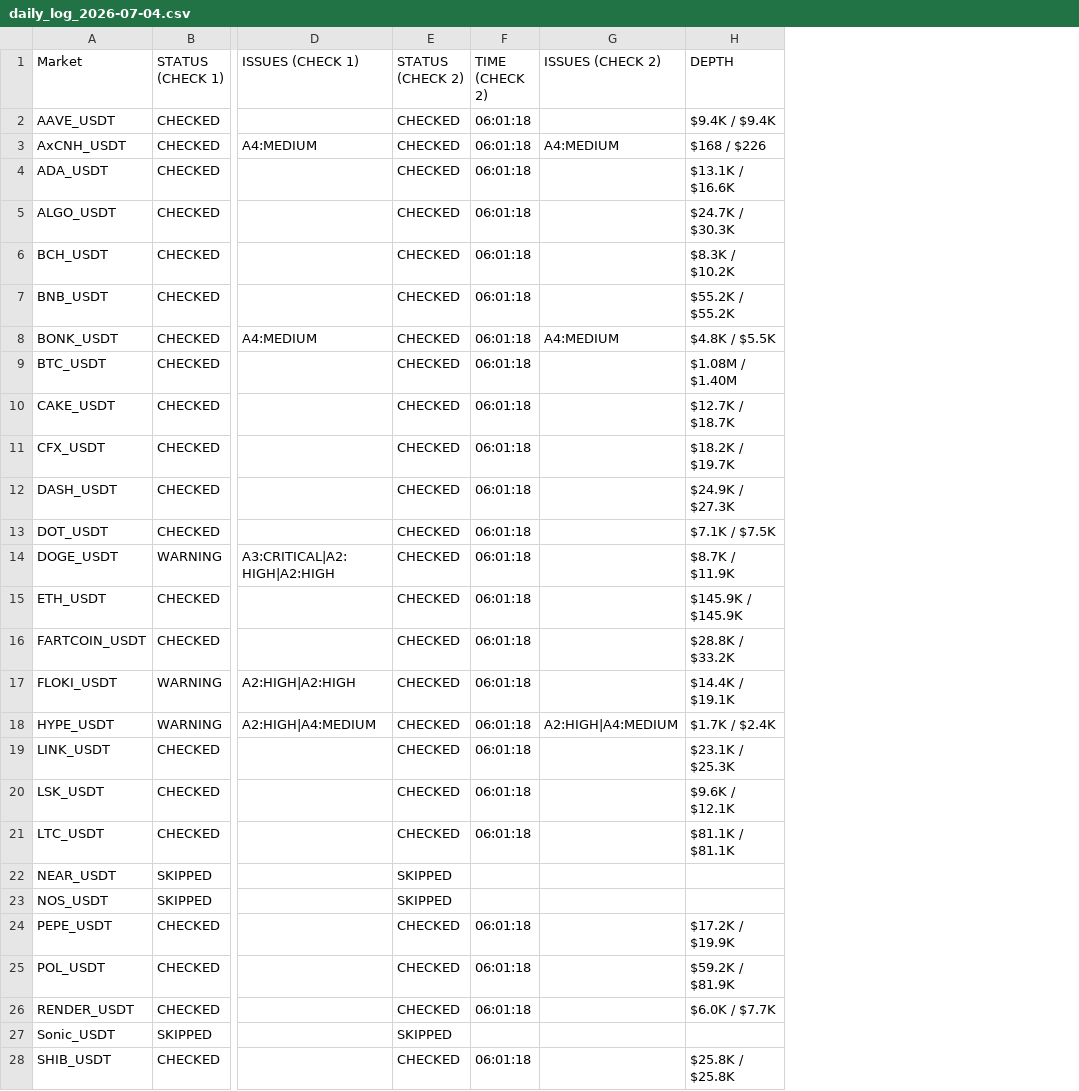
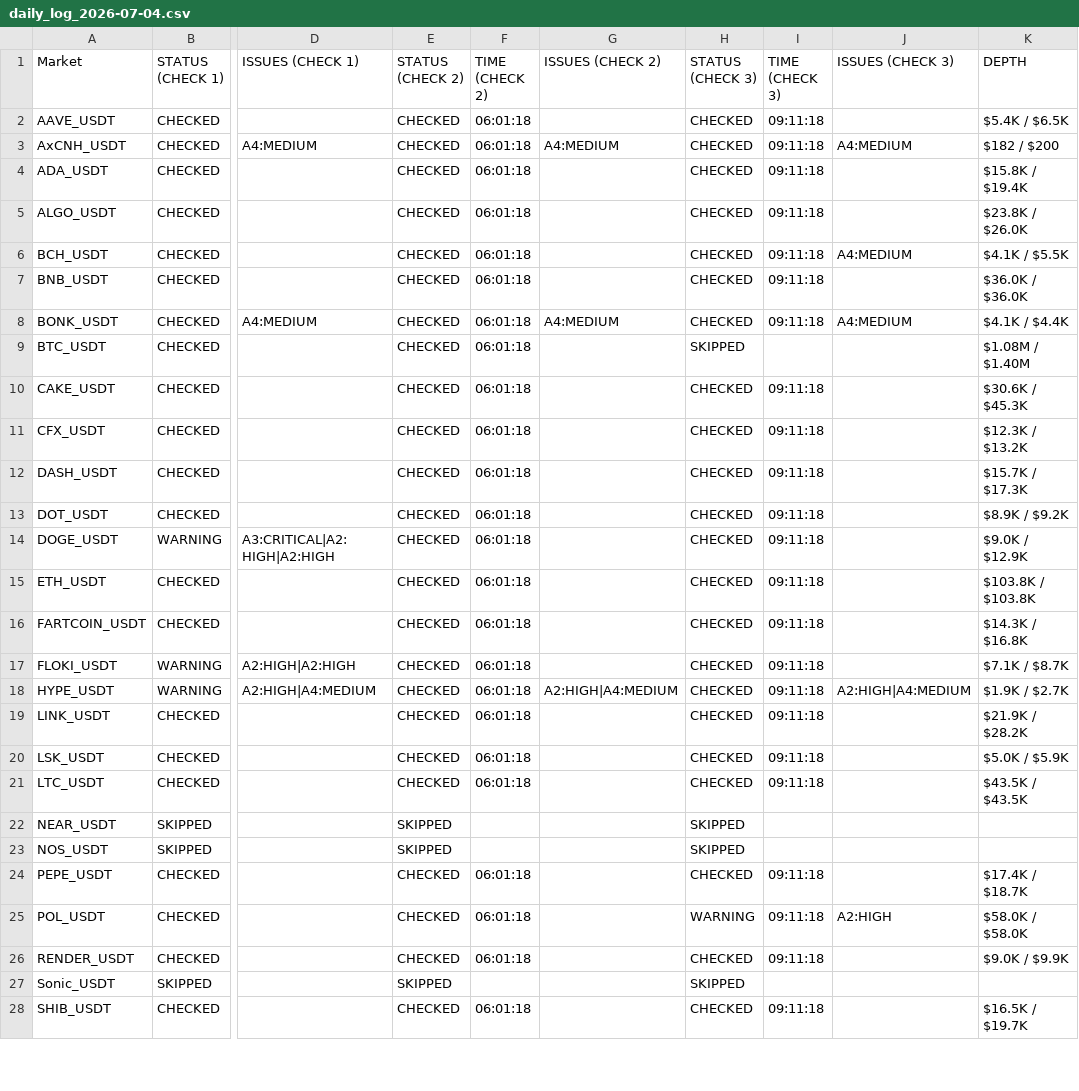
Before and after one commit to NonsoOmoko/OHM-v1, a CSV file: data/daily_log_2026-07-04.csv, drawn as a sheet; only a part is shown, gaps mark what is left out; addresses are those after the commit; the diff covers the shown part only; the diff names each change by its address in the sheet, - before the commit and + after, or states it on an @@ line.

```diff
--- a/data/daily_log_2026-07-04.csv
+++ b/data/daily_log_2026-07-04.csv
+column H (STATUS (CHECK 3)), rows 2-28: CHECKED | CHECKED | CHECKED | CHECKED | CHECKED | CHECKED | CHECKED | SKIPPED | CHECKED | CHECKED | CHECKED | CHECKED | CHECKED | CHECKED | CHECKED | CHECKED | CHECKED | CHECKED | CHECKED | CHECKED | SKIPPED | SKIPPED | CHECKED | WARNING | CHECKED | SKIPPED | CHECKED
+column I (TIME (CHECK 3)), rows 2-28: 09:11:18 | 09:11:18 | 09:11:18 | 09:11:18 | 09:11:18 | 09:11:18 | 09:11:18 |  | 09:11:18 | 09:11:18 | 09:11:18 | 09:11:18 | 09:11:18 | 09:11:18 | 09:11:18 | 09:11:18 | 09:11:18 | 09:11:18 | 09:11:18 | 09:11:18 |  |  | 09:11:18 | 09:11:18 | 09:11:18 |  | 09:11:18
+column J (ISSUES (CHECK 3)), rows 3-25: A4:MEDIUM |  |  | A4:MEDIUM |  | A4:MEDIUM |  |  |  |  |  |  |  |  |  | A2:HIGH|A4:MEDIUM |  |  |  |  |  |  | A2:HIGH
-K2 (DEPTH): $9.4K / $9.4K
+K2 (DEPTH): $5.4K / $6.5K
-K3 (DEPTH): $168 / $226
+K3 (DEPTH): $182 / $200
-K4 (DEPTH): $13.1K / $16.6K
+K4 (DEPTH): $15.8K / $19.4K
-K5 (DEPTH): $24.7K / $30.3K
+K5 (DEPTH): $23.8K / $26.0K
-K6 (DEPTH): $8.3K / $10.2K
+K6 (DEPTH): $4.1K / $5.5K
-K7 (DEPTH): $55.2K / $55.2K
+K7 (DEPTH): $36.0K / $36.0K
-K8 (DEPTH): $4.8K / $5.5K
+K8 (DEPTH): $4.1K / $4.4K
-K10 (DEPTH): $12.7K / $18.7K
+K10 (DEPTH): $30.6K / $45.3K
-K11 (DEPTH): $18.2K / $19.7K
+K11 (DEPTH): $12.3K / $13.2K
-K12 (DEPTH): $24.9K / $27.3K
+K12 (DEPTH): $15.7K / $17.3K
-K13 (DEPTH): $7.1K / $7.5K
+K13 (DEPTH): $8.9K / $9.2K
-K14 (DEPTH): $8.7K / $11.9K
+K14 (DEPTH): $9.0K / $12.9K
-K15 (DEPTH): $145.9K / $145.9K
+K15 (DEPTH): $103.8K / $103.8K
-K16 (DEPTH): $28.8K / $33.2K
+K16 (DEPTH): $14.3K / $16.8K
-K17 (DEPTH): $14.4K / $19.1K
+K17 (DEPTH): $7.1K / $8.7K
-K18 (DEPTH): $1.7K / $2.4K
+K18 (DEPTH): $1.9K / $2.7K
-K19 (DEPTH): $23.1K / $25.3K
+K19 (DEPTH): $21.9K / $28.2K
-K20 (DEPTH): $9.6K / $12.1K
+K20 (DEPTH): $5.0K / $5.9K
-K21 (DEPTH): $81.1K / $81.1K
+K21 (DEPTH): $43.5K / $43.5K
-K24 (DEPTH): $17.2K / $19.9K
+K24 (DEPTH): $17.4K / $18.7K
-K25 (DEPTH): $59.2K / $81.9K
+K25 (DEPTH): $58.0K / $58.0K
-K26 (DEPTH): $6.0K / $7.7K
+K26 (DEPTH): $9.0K / $9.9K
-K28 (DEPTH): $25.8K / $25.8K
+K28 (DEPTH): $16.5K / $19.7K
```
Also changed, not shown: 20 edited cells elsewhere in this file, data/latest.csv, 1 other file.
